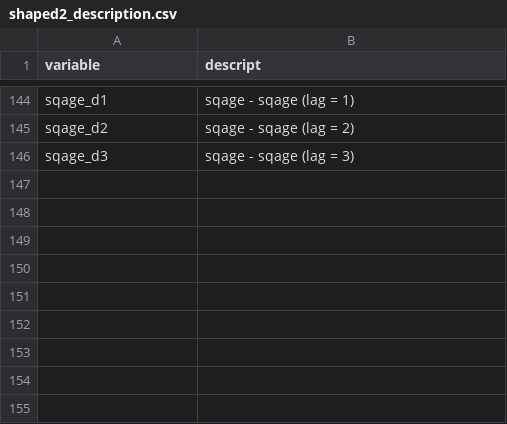
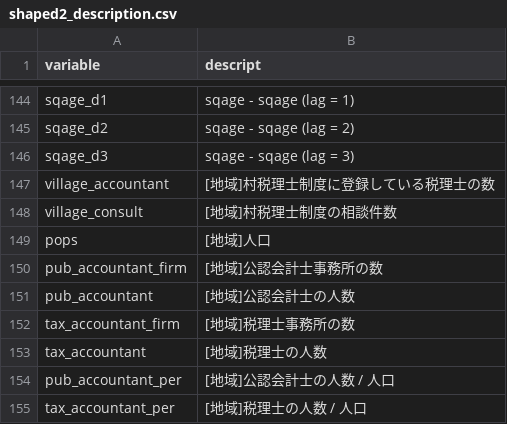
Before and after one commit to KatoPachi/NASTAB, a CSV file: data/codebook/shaped2_description.csv, drawn as a sheet; only a part is shown, gaps mark what is left out; the diff names each change by its address in the sheet, - before the commit and + after, or states it on an @@ line.

```diff
--- a/data/codebook/shaped2_description.csv
+++ b/data/codebook/shaped2_description.csv
+row 147: village_accountant | [地域]村税理士制度に登録している税理士の数
+row 148: village_consult | [地域]村税理士制度の相談件数
+row 149: pops | [地域]人口
+row 150: pub_accountant_firm | [地域]公認会計士事務所の数
+row 151: pub_accountant | [地域]公認会計士の人数
+row 152: tax_accountant_firm | [地域]税理士事務所の数
+row 153: tax_accountant | [地域]税理士の人数
+row 154: pub_accountant_per | [地域]公認会計士の人数 / 人口
+row 155: tax_accountant_per | [地域]税理士の人数 / 人口
```
Also changed, not shown: 4 other files.
